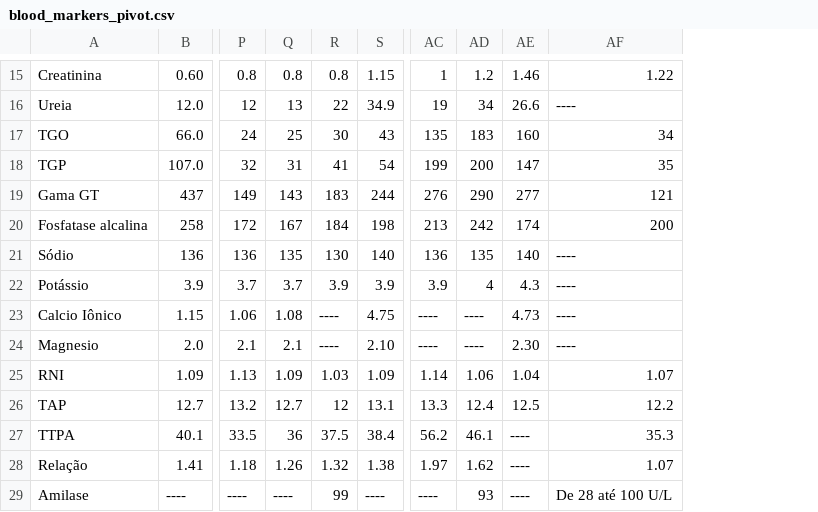
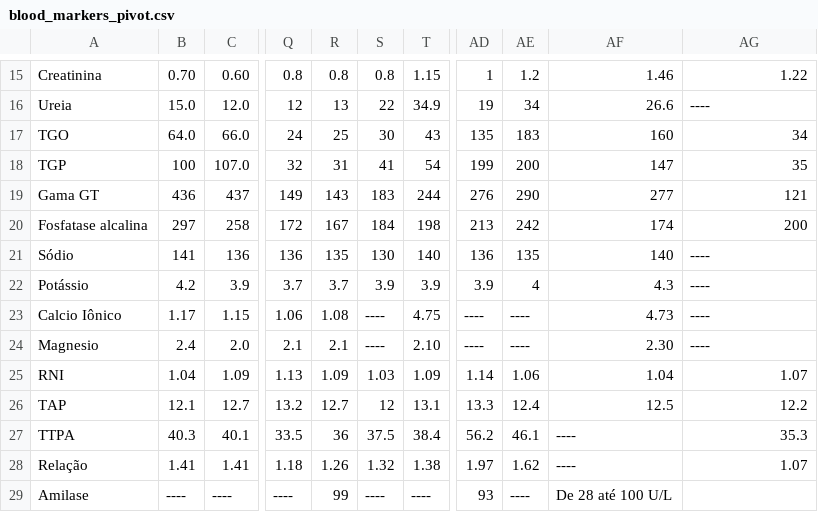
Before and after one commit to ronaldokun/maladie, a CSV file: blood_markers_pivot.csv, drawn as a sheet; only a part is shown, gaps mark what is left out; removed rows and columns are numbered as before the commit, all else as after; the diff covers the shown part only; the diff names each change by its address in the sheet, - before the commit and + after, or states it on an @@ line.

```diff
--- a/blood_markers_pivot.csv
+++ b/blood_markers_pivot.csv
+column B, rows 15-29: 0.70 | 15.0 | 64.0 | 100 | 436 | 297 | 141 | 4.2 | 1.17 | 2.4 | 1.04 | 12.1 | 40.3 | 1.41 | ----
-column AC, rows 15-29: 1 | 19 | 135 | 199 | 276 | 213 | 136 | 3.9 | ---- | ---- | 1.14 | 13.3 | 56.2 | 1.97 | ----
+column AF, rows 15-29: 1.46 | 26.6 | 160 | 147 | 277 | 174 | 140 | 4.3 | 4.73 | 2.30 | 1.04 | 12.5 | ---- | ---- | De 28 até 100 U/L
-AD15: 1.2
+AD15: 1
-AE15: 1.46
+AE15: 1.2
-AD16: 34
+AD16: 19
-AE16: 26.6
+AE16: 34
-AD17: 183
+AD17: 135
-AE17: 160
+AE17: 183
-AD18: 200
+AD18: 199
-AE18: 147
+AE18: 200
-AD19: 290
+AD19: 276
-AE19: 277
+AE19: 290
-AD20: 242
+AD20: 213
-AE20: 174
+AE20: 242
-AD21: 135
+AD21: 136
-AE21: 140
+AE21: 135
-AD22: 4
+AD22: 3.9
-AE22: 4.3
+AE22: 4
-AE23: 4.73
+AE23: ----
-AE24: 2.30
+AE24: ----
-AD25: 1.06
+AD25: 1.14
-AE25: 1.04
+AE25: 1.06
-AD26: 12.4
+AD26: 13.3
-AE26: 12.5
+AE26: 12.4
-AD27: 46.1
+AD27: 56.2
-AE27: ----
+AE27: 46.1
-AD28: 1.62
+AD28: 1.97
-AE28: ----
+AE28: 1.62
-R29: ----
+R29: 99
-S29: 99
+S29: ----
-AG29: De 28 até 100 U/L
+AG29: (empty)
```
Also changed, not shown: 113 edited cells elsewhere in this file.
